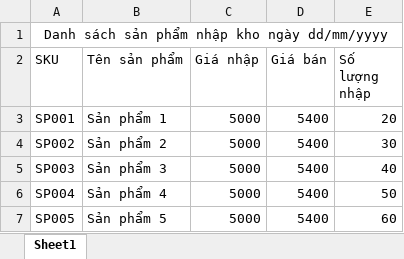
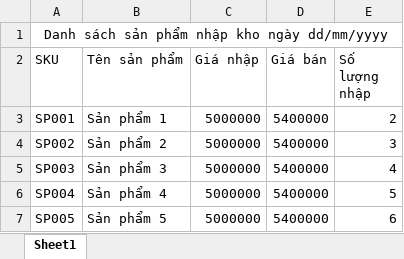
Before and after one commit to minhhieu2505/dungcuso, an Excel workbook: upload/file/DSSP.xlsx, sheet Sheet1, drawn as a sheet; values as stored, in another font and other column widths than the file's, no borders; the diff names each change by its address in the sheet, - before the commit and + after, or states it on an @@ line.

```diff
--- a/upload/file/DSSP.xlsx (sheet Sheet1)
+++ b/upload/file/DSSP.xlsx (sheet Sheet1)
-C3:C7 (Giá nhập): 5000
+C3:C7 (Giá nhập): 5000000
-D3:D7 (Giá bán): 5400
+D3:D7 (Giá bán): 5400000
-E3 (Số lượng nhập): 20
+E3 (Số lượng nhập): 2
-E4 (Số lượng nhập): 30
+E4 (Số lượng nhập): 3
-E5 (Số lượng nhập): 40
+E5 (Số lượng nhập): 4
-E6 (Số lượng nhập): 50
+E6 (Số lượng nhập): 5
-E7 (Số lượng nhập): 60
+E7 (Số lượng nhập): 6
```
Also changed, not shown: 31 other files.
